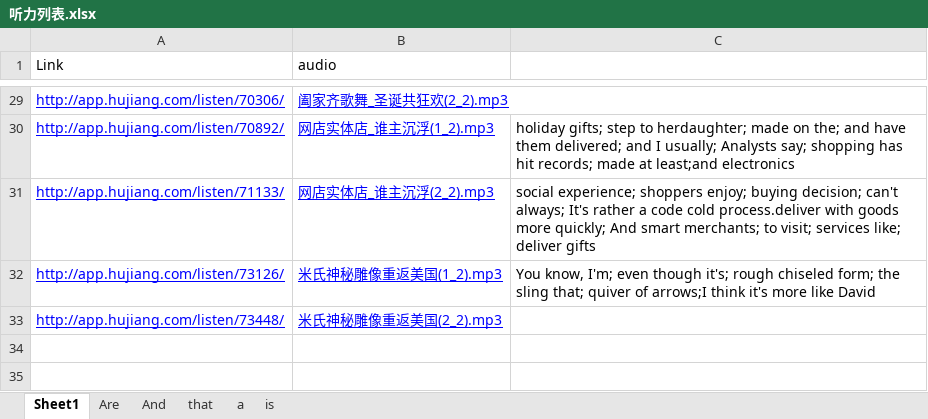
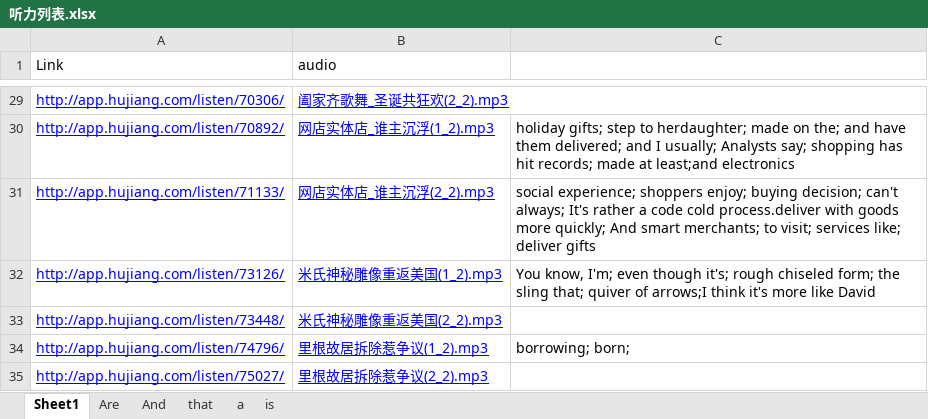
Before and after one commit to ni-hao/Spoon-Knife, an Excel workbook: 沪江/听力列表.xlsx, sheet Sheet1, drawn as a sheet; only a part is shown, gaps mark what is left out; values as stored, in another font and other column widths than the file's, no borders; the diff names each change by its address in the sheet, - before the commit and + after, or states it on an @@ line.

```diff
--- a/沪江/听力列表.xlsx (sheet Sheet1)
+++ b/沪江/听力列表.xlsx (sheet Sheet1)
+row 34: http://app.hujiang.com/listen/74796/ | 里根故居拆除惹争议(1_2).mp3 | borrowing; born;
+row 35: http://app.hujiang.com/listen/75027/ | 里根故居拆除惹争议(2_2).mp3
```
Also changed, not shown: 2 other files.
